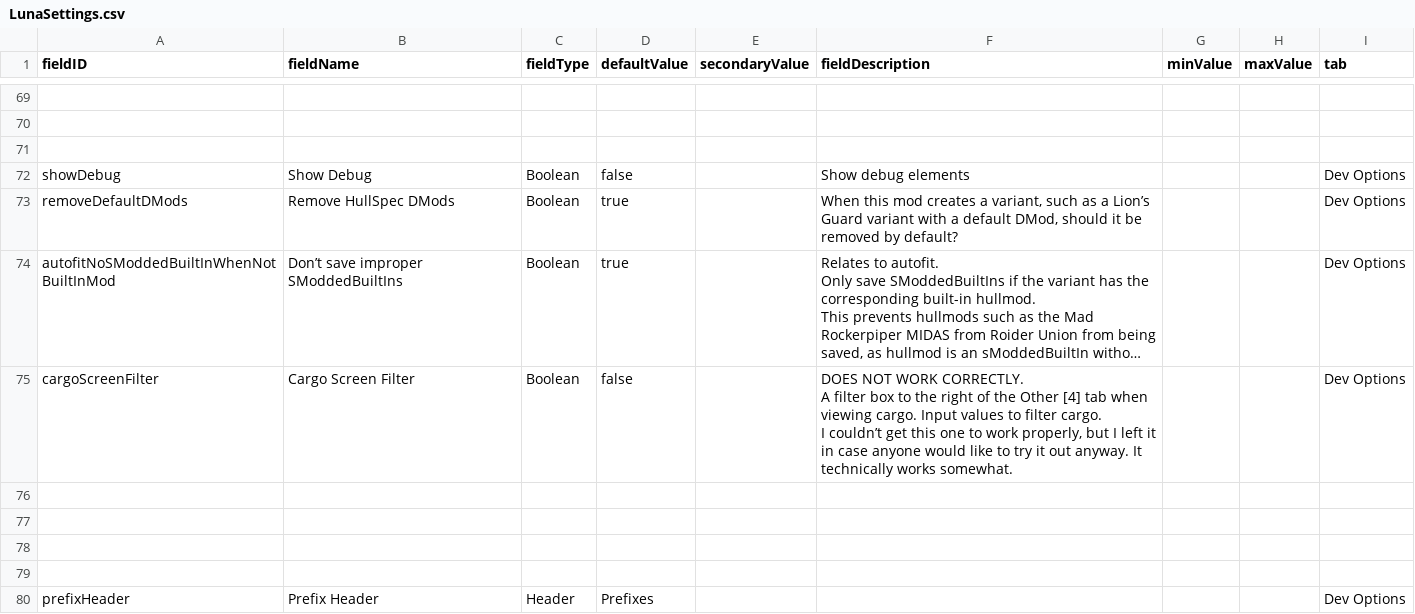
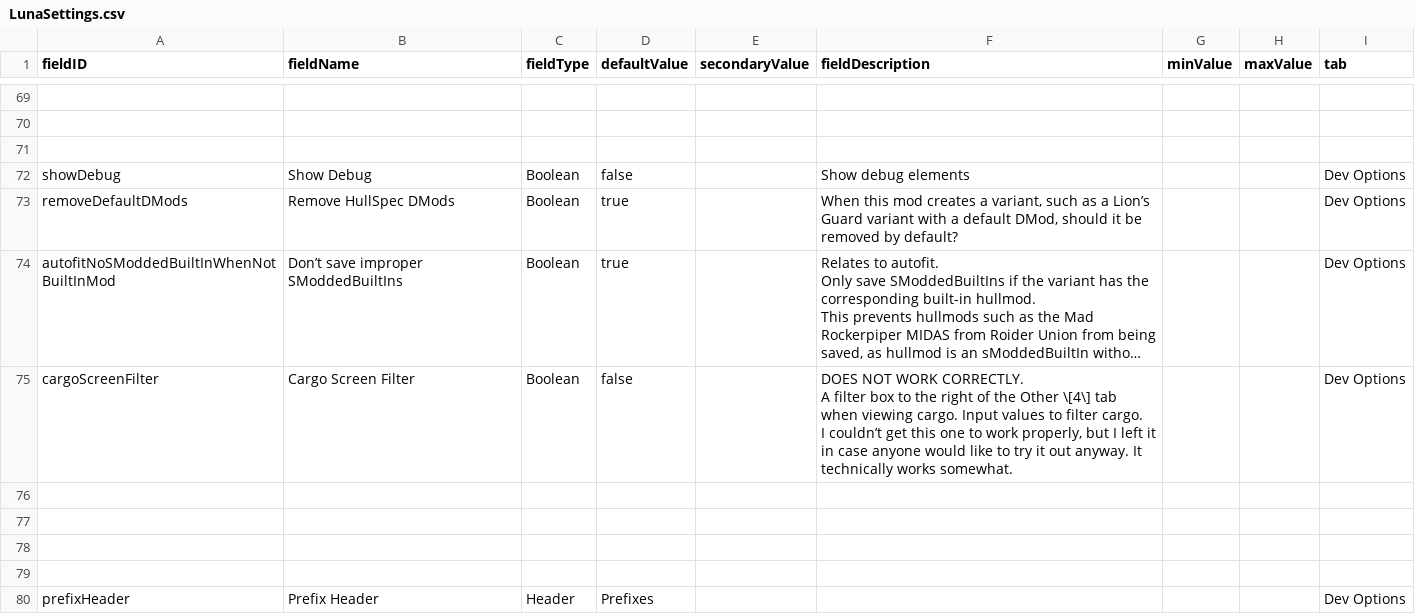
Before and after one commit to S-Numan/FleetBuilder, a CSV file: data/config/LunaSettings.csv, drawn as a sheet; only a part is shown, gaps mark what is left out; long unchanged cells end in …; the diff names each change by its address in the sheet, - before the commit and + after, or states it on an @@ line.

Commit message:
tweak

```diff
--- a/data/config/LunaSettings.csv
+++ b/data/config/LunaSettings.csv
-F75 (fieldDescription): …the Other [4] tab when…
+F75 (fieldDescription): …the Other \[4\] tab when…
```
